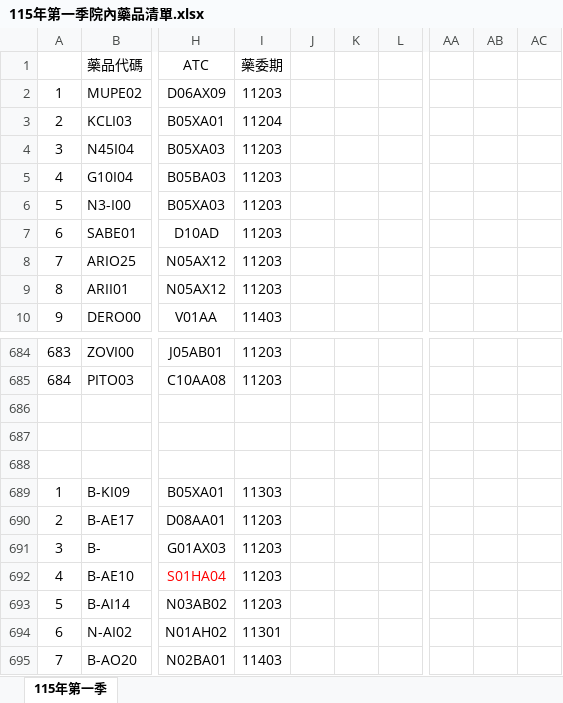
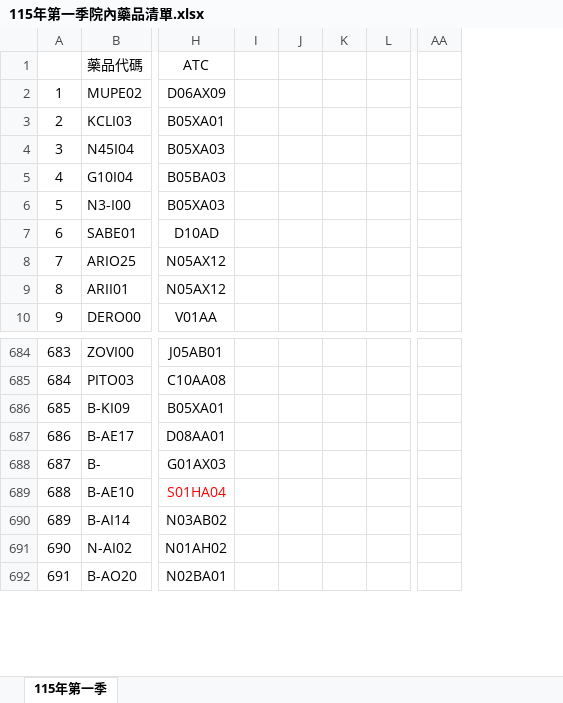
Before and after one commit to juliahml-ux/hospital-drug-master, an Excel workbook: 115年第一季院內藥品清單.xlsx, sheet 115年第一季, drawn as a sheet; only a part is shown, gaps mark what is left out; values as stored, in another font and other column widths than the file's, no borders; removed rows and columns are numbered as before the commit, all else as after; rows hold the shown columns only; the diff covers the shown part only; the diff names each change by its address in the sheet, - before the commit and + after, or states it on an @@ line.

Commit message:
chore: update column sequence and integrate TamisDrugP auto-search link

```diff
--- a/115年第一季院內藥品清單.xlsx (sheet 115年第一季)
+++ b/115年第一季院內藥品清單.xlsx (sheet 115年第一季)
-column I (藥委期), rows 2-10: 11203 | 11204 | 11203 | 11203 | 11203 | 11203 | 11203 | 11203 | 11403; rows 684-685: 11203 | 11203; rows 689-695: 11303 | 11203 | 11203 | 11203 | 11203 | 11301 | 11403
-column J, empty
+column J, empty
+column K, empty
-column AB, empty
-column AC, empty
-row 686: (empty)
-row 687: (empty)
-row 688: (empty)
@@ column A renumbered between rows 686 and 739 @@
```
Also changed, not shown: 42 removed rows elsewhere in this sheet, 2 other files.
